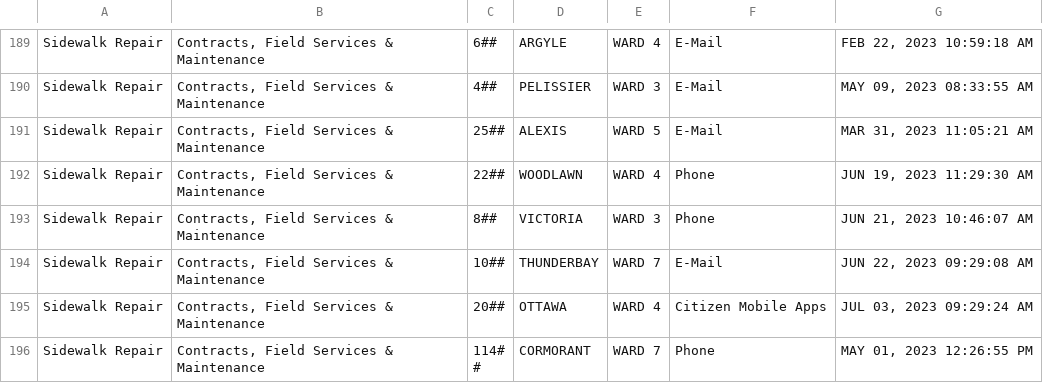
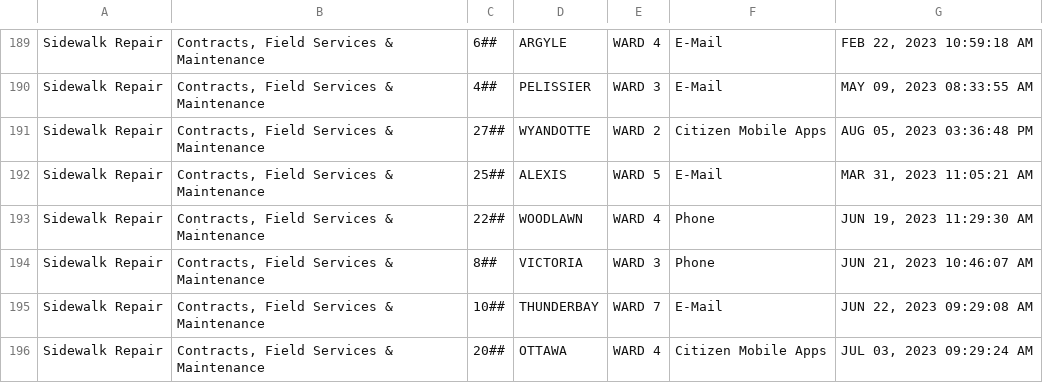
Before and after one commit to dntiontk/windsor-opendata, a CSV file: raw/roads-and-sidewalks/Sidewalk_Construction_Repair_YTD.csv, drawn as a sheet; only a part is shown, gaps mark what is left out; the shorter side is filled out with more unchanged rows.

```diff
--- a/raw/roads-and-sidewalks/Sidewalk_Construction_Repair_YTD.csv
+++ b/raw/roads-and-sidewalks/Sidewalk_Construction_Repair_YTD.csv
@@ -190,2 +190,3 @@
 "Sidewalk Repair","Contracts, Field Services & Maintenance","4##","PELISSIER","WARD 3","E-Mail","MAY 09, 2023 08:33:55 AM"
+"Sidewalk Repair","Contracts, Field Services & Maintenance","27##","WYANDOTTE","WARD 2","Citizen Mobile Apps","AUG 05, 2023 03:36:48 PM"
 "Sidewalk Repair","Contracts, Field Services & Maintenance","25##","ALEXIS","WARD 5","E-Mail","MAR 31, 2023 11:05:21 AM"
```
Also changed, not shown: raw/garbage/Garbage_Not_Collected_YTD.csv, raw/parks-and-trails/Parks_Lighting_YTD.csv, 5 other files.
